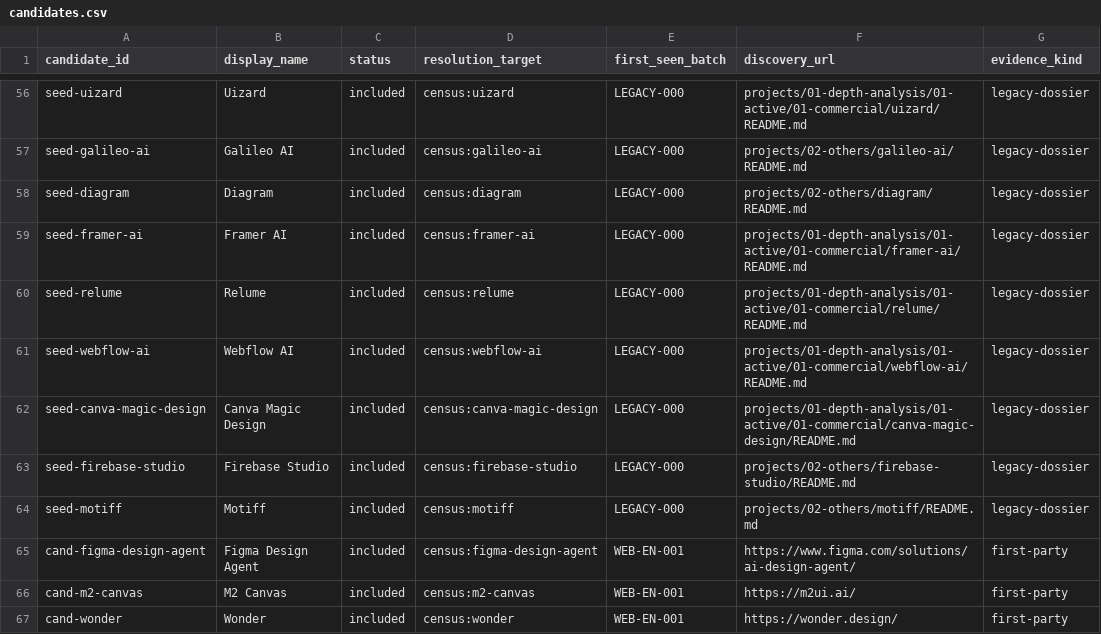
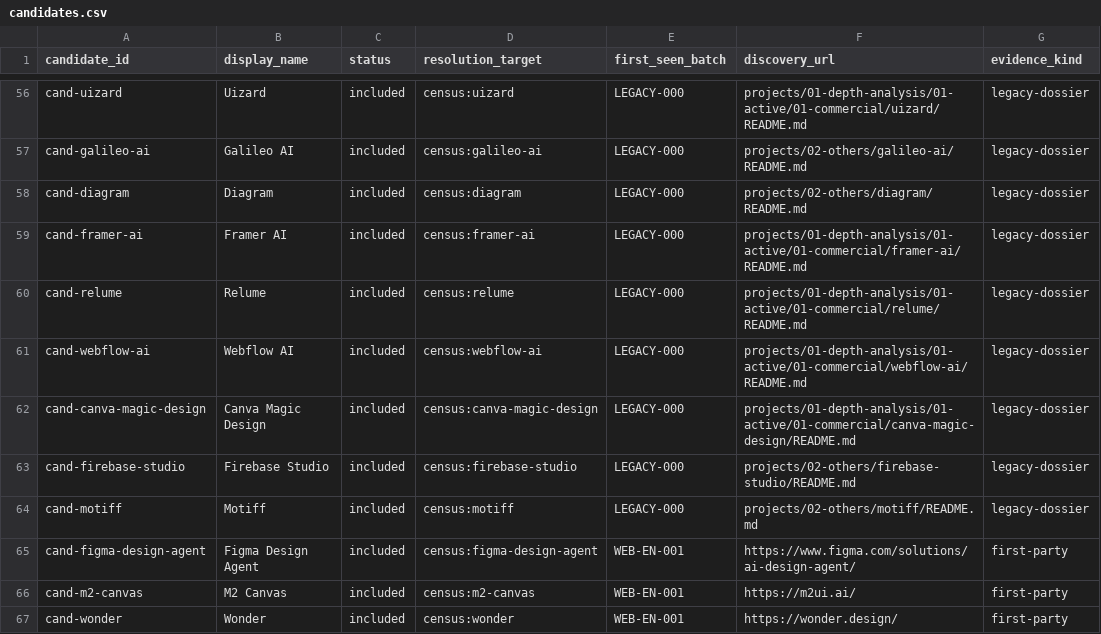
Before and after one commit to cc1024201/ai-native-design-landscape, a CSV file: data/candidates.csv, drawn as a sheet; only a part is shown, gaps mark what is left out; the diff covers the shown part only; the diff names each change by its address in the sheet, - before the commit and + after, or states it on an @@ line.

Commit message:
Re-classify depth types by commercial vs open-source; unify candidate id prefix
- 8 records moved after a review of all 121 depth records: Cursor, Devin,
  Replit Design, Rivet Design, Calicat -> commercial; Caret, CodeCanvas,
  Cofounder -> open-source (earlier merge of workflows/bridges into
  'open-source' had put several commercial company products on the wrong side)
- data/candidates.csv: 63 legacy 'seed-' candidate ids renamed to 'cand-' so the
  register has one uniform id scheme (the seed concept was removed earlier)
- candidate discovery_urls remapped after the moves; indexes rebuilt; verifier green

```diff
--- a/data/candidates.csv
+++ b/data/candidates.csv
-A56 (candidate_id): seed-uizard
+A56 (candidate_id): cand-uizard
-A57 (candidate_id): seed-galileo-ai
+A57 (candidate_id): cand-galileo-ai
-A58 (candidate_id): seed-diagram
+A58 (candidate_id): cand-diagram
-A59 (candidate_id): seed-framer-ai
+A59 (candidate_id): cand-framer-ai
-A60 (candidate_id): seed-relume
+A60 (candidate_id): cand-relume
-A61 (candidate_id): seed-webflow-ai
+A61 (candidate_id): cand-webflow-ai
-A62 (candidate_id): seed-canva-magic-design
+A62 (candidate_id): cand-canva-magic-design
-A63 (candidate_id): seed-firebase-studio
+A63 (candidate_id): cand-firebase-studio
-A64 (candidate_id): seed-motiff
+A64 (candidate_id): cand-motiff
```
Also changed, not shown: 58 edited cells elsewhere in this file, 13 other files.
